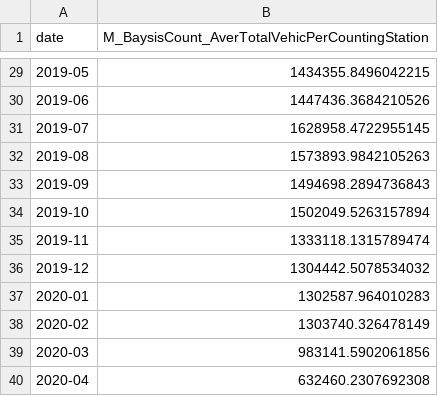
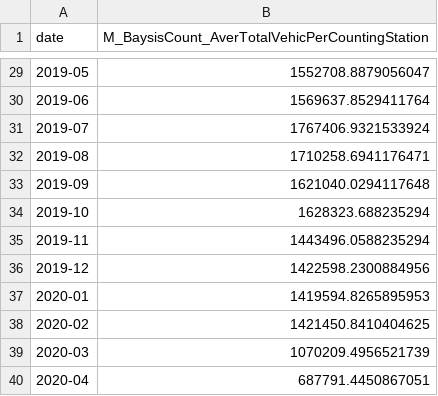
Before and after one commit to hannesk95/AMI, a CSV file: data/mobility/Baysis_CountingStations_Feature_monthly.csv, drawn as a sheet; only a part is shown, gaps mark what is left out; the diff covers the shown part only.

```diff
--- a/data/mobility/Baysis_CountingStations_Feature_monthly.csv
+++ b/data/mobility/Baysis_CountingStations_Feature_monthly.csv
@@ -29,12 +29,12 @@ date,M_BaysisCount_AverTotalVehicPerCountingStation
-2019-05,1434355.8496042215
-2019-06,1447436.3684210526
-2019-07,1628958.4722955145
-2019-08,1573893.9842105263
-2019-09,1494698.2894736843
-2019-10,1502049.5263157894
-2019-11,1333118.1315789474
-2019-12,1304442.5078534032
-2020-01,1302587.964010283
-2020-02,1303740.326478149
-2020-03,983141.5902061856
-2020-04,632460.2307692308
+2019-05,1552708.8879056047
+2019-06,1569637.8529411764
+2019-07,1767406.9321533924
+2019-08,1710258.6941176471
+2019-09,1621040.0294117648
+2019-10,1628323.688235294
+2019-11,1443496.0588235294
+2019-12,1422598.2300884956
+2020-01,1419594.8265895953
+2020-02,1421450.8410404625
+2020-03,1070209.4956521739
+2020-04,687791.4450867051
```
Also changed, not shown: 27 edited cells elsewhere in this file, 2 other files.
